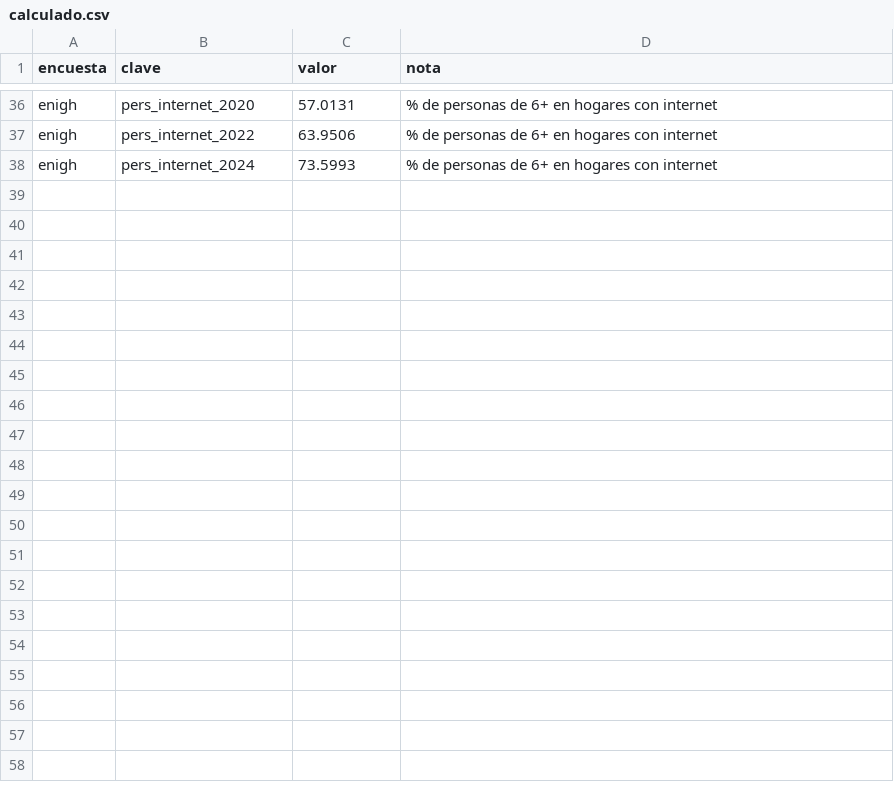
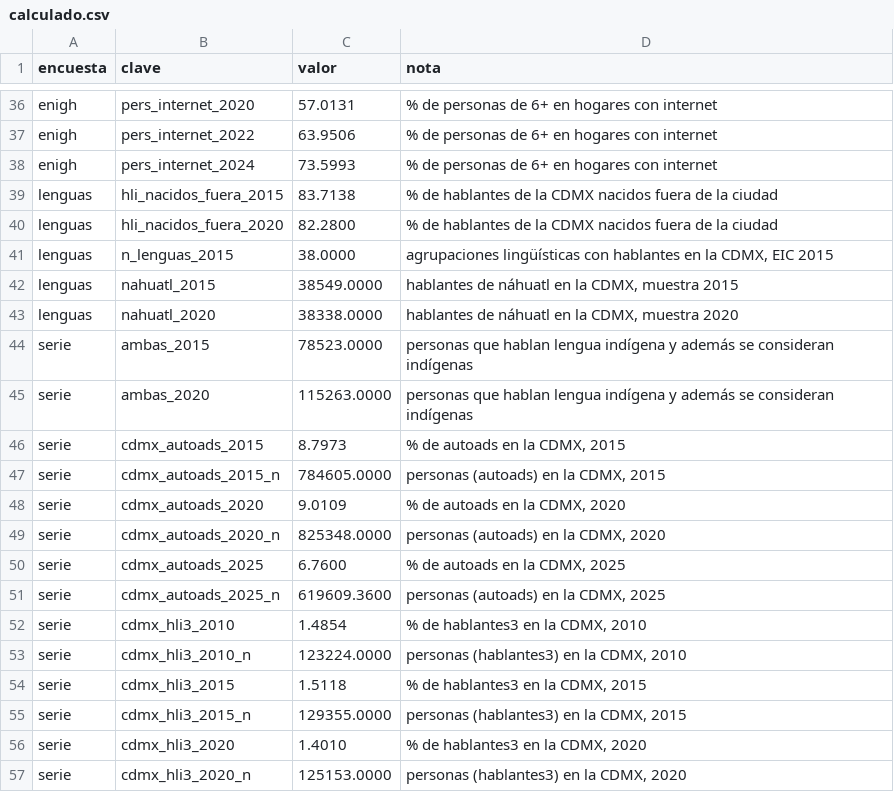
Before and after one commit to MisaelAvila49/SECTEI-observatorio, a CSV file: src/data/calculado.csv, drawn as a sheet; only a part is shown, gaps mark what is left out; the diff covers the shown part only.

```diff
--- a/src/data/calculado.csv
+++ b/src/data/calculado.csv
@@ -38 +38,20 @@ enigh,pers_internet_2022,63.9506,% de personas de 6+ en hogares con internet
 enigh,pers_internet_2024,73.5993,% de personas de 6+ en hogares con internet
+lenguas,hli_nacidos_fuera_2015,83.7138,% de hablantes de la CDMX nacidos fuera de la ciudad
+lenguas,hli_nacidos_fuera_2020,82.2800,% de hablantes de la CDMX nacidos fuera de la ciudad
+lenguas,n_lenguas_2015,38.0000,"agrupaciones lingüísticas con hablantes en la CDMX, EIC 2015"
+lenguas,nahuatl_2015,38549.0000,"hablantes de náhuatl en la CDMX, muestra 2015"
+lenguas,nahuatl_2020,38338.0000,"hablantes de náhuatl en la CDMX, muestra 2020"
+serie,ambas_2015,78523.0000,personas que hablan lengua indígena y además se consideran indígenas
+serie,ambas_2020,115263.0000,personas que hablan lengua indígena y además se consideran indígenas
+serie,cdmx_autoads_2015,8.7973,"% de autoads en la CDMX, 2015"
+serie,cdmx_autoads_2015_n,784605.0000,"personas (autoads) en la CDMX, 2015"
+serie,cdmx_autoads_2020,9.0109,"% de autoads en la CDMX, 2020"
+serie,cdmx_autoads_2020_n,825348.0000,"personas (autoads) en la CDMX, 2020"
+serie,cdmx_autoads_2025,6.7600,"% de autoads en la CDMX, 2025"
+serie,cdmx_autoads_2025_n,619609.3600,"personas (autoads) en la CDMX, 2025"
+serie,cdmx_hli3_2010,1.4854,"% de hablantes3 en la CDMX, 2010"
+serie,cdmx_hli3_2010_n,123224.0000,"personas (hablantes3) en la CDMX, 2010"
+serie,cdmx_hli3_2015,1.5118,"% de hablantes3 en la CDMX, 2015"
+serie,cdmx_hli3_2015_n,129355.0000,"personas (hablantes3) en la CDMX, 2015"
+serie,cdmx_hli3_2020,1.4010,"% de hablantes3 en la CDMX, 2020"
+serie,cdmx_hli3_2020_n,125153.0000,"personas (hablantes3) en la CDMX, 2020"
```
Also changed, not shown: 11 added rows elsewhere in this file, src/data/fuentes.csv, src/data/verificaciones.csv, 10 other files.
